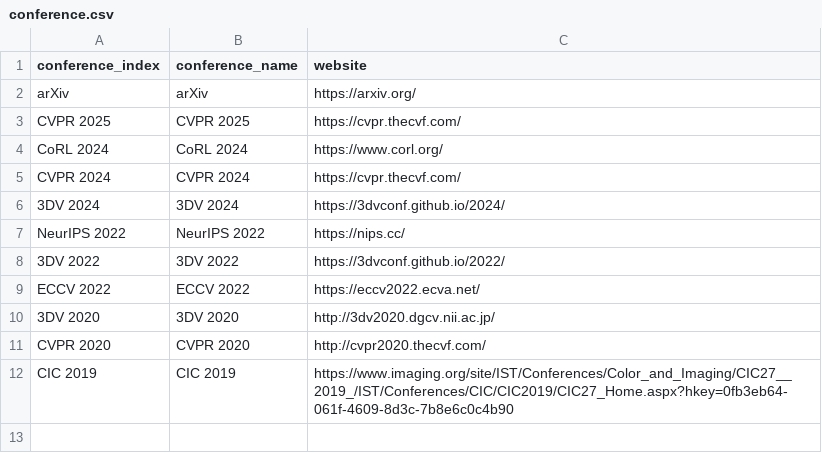
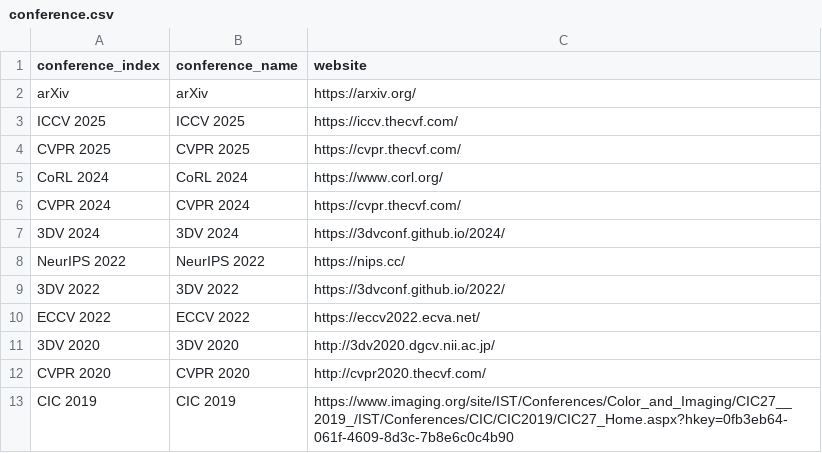
Before and after one commit to Jianghanxiao/jianghanxiao.github.io, a CSV file: data/conference.csv, drawn as a sheet; the diff names each change by its address in the sheet, - before the commit and + after, or states it on an @@ line.

```diff
--- a/data/conference.csv
+++ b/data/conference.csv
+row 3: ICCV 2025 | ICCV 2025 | https://iccv.thecvf.com/
```
Also changed, not shown: 5 other files.
